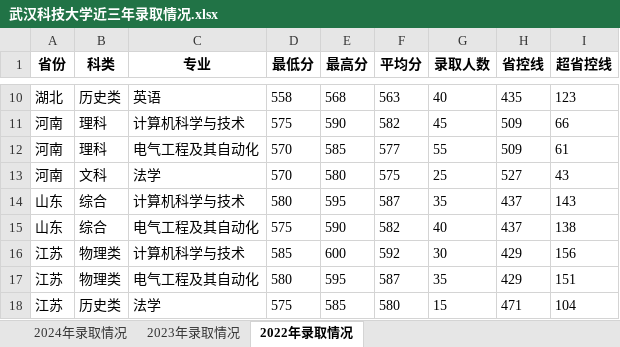
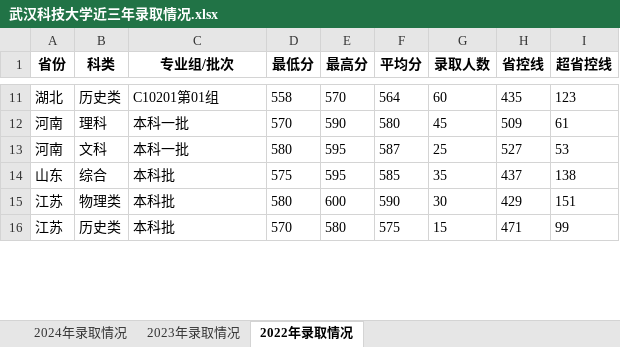
Before and after one commit to edwardwonggang/zhiyuantianbao, an Excel workbook: 各省各高校近三年录取情况/湖北/武汉科技大学近三年录取情况.xlsx, sheet 2022年录取情况, drawn as a sheet; only a part is shown, gaps mark what is left out; values as stored, in another font and other column widths than the file's, no borders; removed rows and columns are numbered as before the commit, all else as after; the diff covers the shown part only; the diff names each change by its address in the sheet, - before the commit and + after, or states it on an @@ line.

```diff
--- a/各省各高校近三年录取情况/湖北/武汉科技大学近三年录取情况.xlsx (sheet 2022年录取情况)
+++ b/各省各高校近三年录取情况/湖北/武汉科技大学近三年录取情况.xlsx (sheet 2022年录取情况)
-C1: 专业
+C1: 专业组/批次
-C11 (专业组/批次): 英语
+C11 (专业组/批次): C10201第01组
-E11 (最高分): 568
+E11 (最高分): 570
-F11 (平均分): 563
+F11 (平均分): 564
-G11 (录取人数): 40
+G11 (录取人数): 60
-C12 (专业组/批次): 计算机科学与技术
+C12 (专业组/批次): 本科一批
-D12 (最低分): 575
+D12 (最低分): 570
-F12 (平均分): 582
+F12 (平均分): 580
-I12 (超省控线): 66
+I12 (超省控线): 61
-row 12: 河南 | 理科 | 电气工程及其自动化 | 570 | 585 | 577 | 55 | 509 | 61
-C13 (专业组/批次): 法学
+C13 (专业组/批次): 本科一批
-D13 (最低分): 570
+D13 (最低分): 580
-E13 (最高分): 580
+E13 (最高分): 595
-F13 (平均分): 575
+F13 (平均分): 587
-I13 (超省控线): 43
+I13 (超省控线): 53
-C14 (专业组/批次): 计算机科学与技术
+C14 (专业组/批次): 本科批
-D14 (最低分): 580
+D14 (最低分): 575
-F14 (平均分): 587
+F14 (平均分): 585
-I14 (超省控线): 143
+I14 (超省控线): 138
-row 15: 山东 | 综合 | 电气工程及其自动化 | 575 | 590 | 582 | 40 | 437 | 138
-C15 (专业组/批次): 计算机科学与技术
+C15 (专业组/批次): 本科批
-D15 (最低分): 585
+D15 (最低分): 580
-F15 (平均分): 592
+F15 (平均分): 590
-I15 (超省控线): 156
+I15 (超省控线): 151
-row 17: 江苏 | 物理类 | 电气工程及其自动化 | 580 | 595 | 587 | 35 | 429 | 151
-C16 (专业组/批次): 法学
+C16 (专业组/批次): 本科批
-D16 (最低分): 575
+D16 (最低分): 570
-E16 (最高分): 585
+E16 (最高分): 580
-F16 (平均分): 580
+F16 (平均分): 575
-I16 (超省控线): 104
+I16 (超省控线): 99
```
Also changed, not shown: 13 added rows, 8 removed rows and 53 edited cells elsewhere in this sheet, sheet 2024年录取情况, sheet 2023年录取情况, 5 other files.
